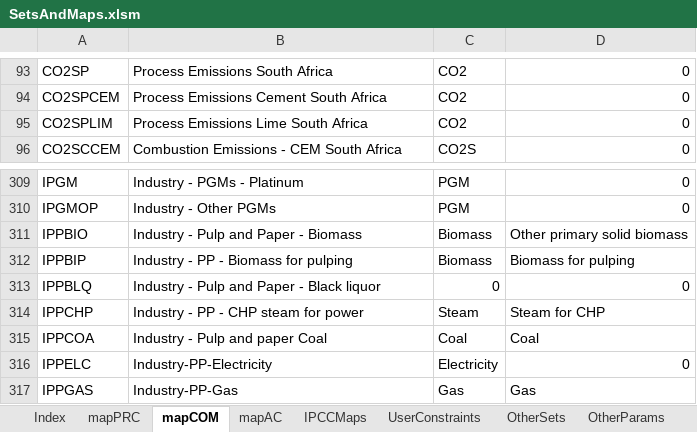
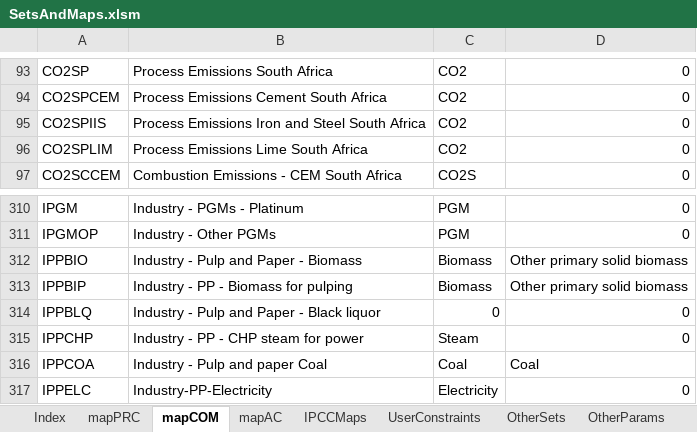
Before and after one commit to brunomerven/SATIMGE_Veda, an Excel workbook: SetsAndMaps/SetsAndMaps.xlsm, sheet mapCOM, drawn as a sheet; only a part is shown, gaps mark what is left out; the shorter side is filled out with more unchanged rows; values as stored, in another font and other column widths than the file's, no borders; addresses are those after the commit; the diff names each change by its address in the sheet, - before the commit and + after, or states it on an @@ line.

```diff
--- a/SetsAndMaps/SetsAndMaps.xlsm (sheet mapCOM)
+++ b/SetsAndMaps/SetsAndMaps.xlsm (sheet mapCOM)
+row 95: CO2SPIIS | Process Emissions Iron and Steel South Africa | CO2 | 0
-D313: Biomass for pulping
+D313: Other primary solid biomass
-D315: Steam for CHP
+D315: 0
```
Also changed, not shown: sheet Check and Update_COM, sheet OtherSets, sheet Check and Update_PRC, sheet mapPRC, formulas that keep their value, hidden cells.
